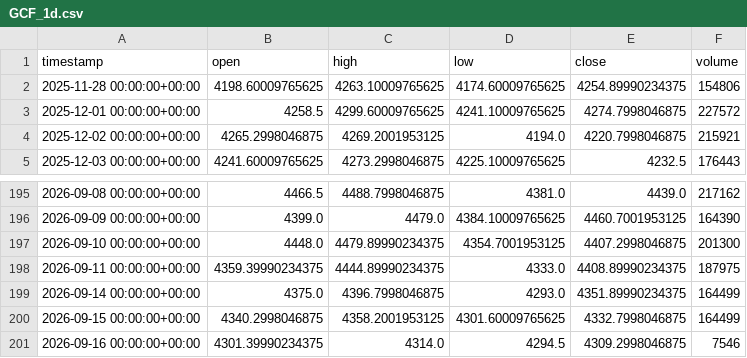
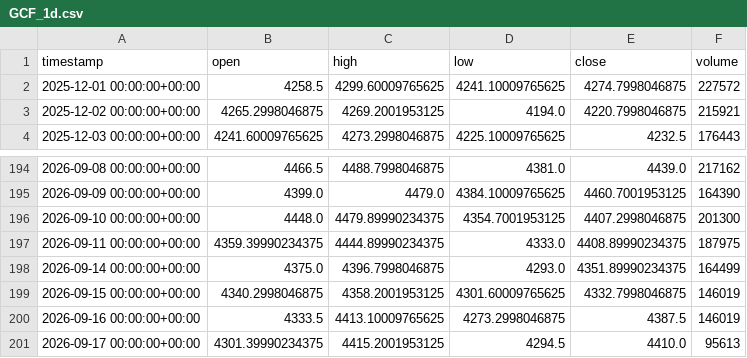
Before and after one commit to maraky122/mesa-brooks, a CSV file: data/ohlc/GCF_1d.csv, drawn as a sheet; only a part is shown, gaps mark what is left out.

```diff
--- a/data/ohlc/GCF_1d.csv
+++ b/data/ohlc/GCF_1d.csv
@@ -1,3 +1,2 @@
 timestamp,open,high,low,close,volume
-2025-11-28 00:00:00+00:00,4198.60009765625,4263.10009765625,4174.60009765625,4254.89990234375,154806
 2025-12-01 00:00:00+00:00,4258.5,4299.60009765625,4241.10009765625,4274.7998046875,227572
@@ -199,3 +198,4 @@ timestamp,open,high,low,close,volume
 2026-09-14 00:00:00+00:00,4375.0,4396.7998046875,4293.0,4351.89990234375,164499
-2026-09-15 00:00:00+00:00,4340.2998046875,4358.2001953125,4301.60009765625,4332.7998046875,164499
-2026-09-16 00:00:00+00:00,4301.39990234375,4314.0,4294.5,4309.2998046875,7546
+2026-09-15 00:00:00+00:00,4340.2998046875,4358.2001953125,4301.60009765625,4332.7998046875,146019
+2026-09-16 00:00:00+00:00,4333.5,4413.10009765625,4273.2998046875,4387.5,146019
+2026-09-17 00:00:00+00:00,4301.39990234375,4415.2001953125,4294.5,4410.0,95613
```
Also changed, not shown: data/ohlc/CLF_1h.csv, data/ohlc/NVDA_4h.csv, 26 other files.
